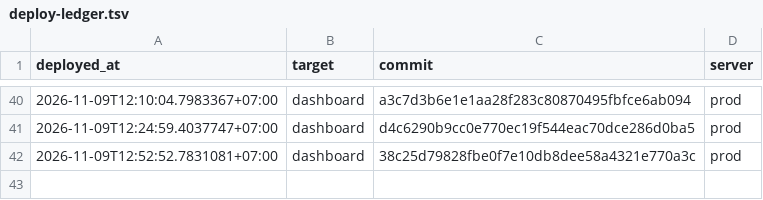
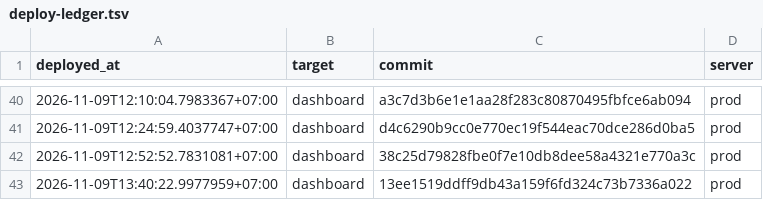
Before and after one commit to nguyenduc216/todoX-Dashboard-SaaS, a TSV file: deploy/deploy-ledger.tsv, drawn as a sheet; only a part is shown, gaps mark what is left out.

```diff
--- a/deploy/deploy-ledger.tsv
+++ b/deploy/deploy-ledger.tsv
@@ -42 +42,2 @@ deployed_at	target	commit	server
 2026-11-09T12:52:52.7831081+07:00	dashboard	38c25d79828fbe0f7e10db8dee58a4321e770a3c	prod
+2026-11-09T13:40:22.9977959+07:00	dashboard	13ee1519ddff9db43a159f6fd324c73b7336a022	prod
```
